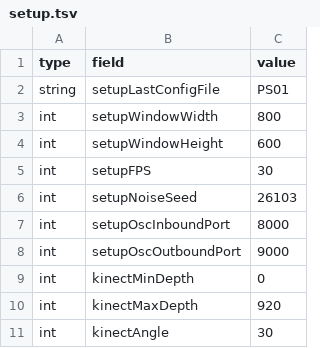
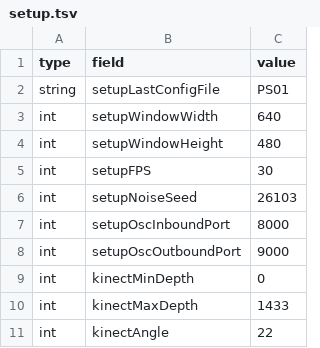
Before and after one commit to videoalchemy/JugglingMolecules, a TSV file: JugglingMolecules/config/setup.tsv, drawn as a sheet.

```diff
--- a/JugglingMolecules/config/setup.tsv
+++ b/JugglingMolecules/config/setup.tsv
@@ -2,4 +2,4 @@ type	field	value
 string	setupLastConfigFile	PS01
-int	setupWindowWidth	800
-int	setupWindowHeight	600
+int	setupWindowWidth	640
+int	setupWindowHeight	480
 int	setupFPS	30
@@ -9,3 +9,3 @@ int	setupOscOutboundPort	9000
 int	kinectMinDepth	0
-int	kinectMaxDepth	920
-int	kinectAngle	30
+int	kinectMaxDepth	1433
+int	kinectAngle	22
```
Also changed, not shown: 4 other files.
